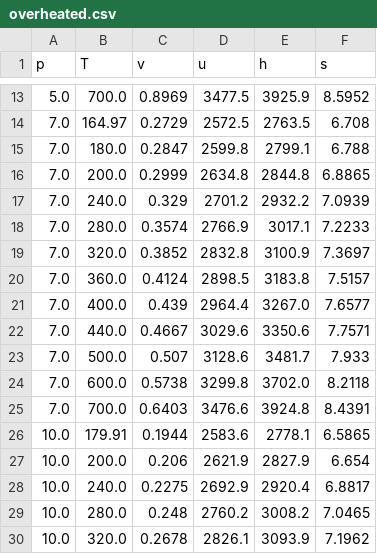
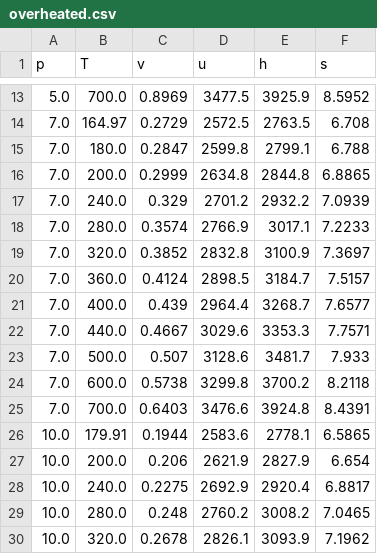
Before and after one commit to Sau1707/thermo, a CSV file: src/tables/water/overheated.csv, drawn as a sheet; only a part is shown, gaps mark what is left out.

Commit message:
Add steam tables

```diff
--- a/src/tables/water/overheated.csv
+++ b/src/tables/water/overheated.csv
@@ -19,7 +19,7 @@ p,T,v,u,h,s
 7.0,320.0,0.3852,2832.8,3100.9,7.3697
-7.0,360.0,0.4124,2898.5,3183.8,7.5157
-7.0,400.0,0.439,2964.4,3267.0,7.6577
-7.0,440.0,0.4667,3029.6,3350.6,7.7571
+7.0,360.0,0.4124,2898.5,3184.7,7.5157
+7.0,400.0,0.439,2964.4,3268.7,7.6577
+7.0,440.0,0.4667,3029.6,3353.3,7.7571
 7.0,500.0,0.507,3128.6,3481.7,7.933
-7.0,600.0,0.5738,3299.8,3702.0,8.2118
+7.0,600.0,0.5738,3299.8,3700.2,8.2118
 7.0,700.0,0.6403,3476.6,3924.8,8.4391
```
Also changed, not shown: 8 other files.
